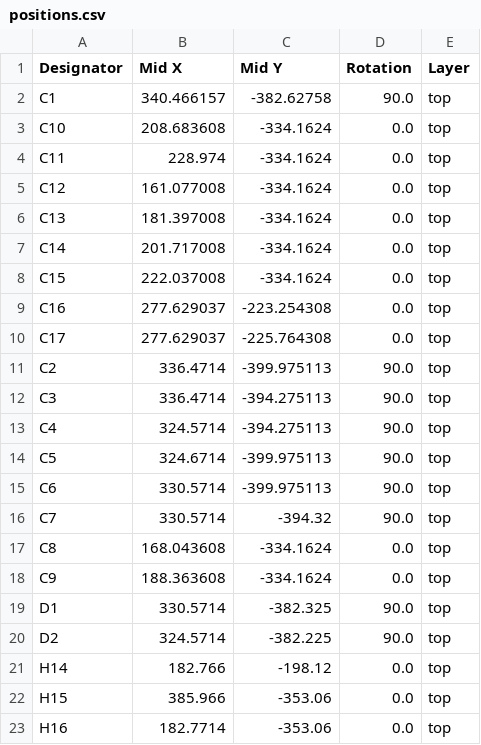
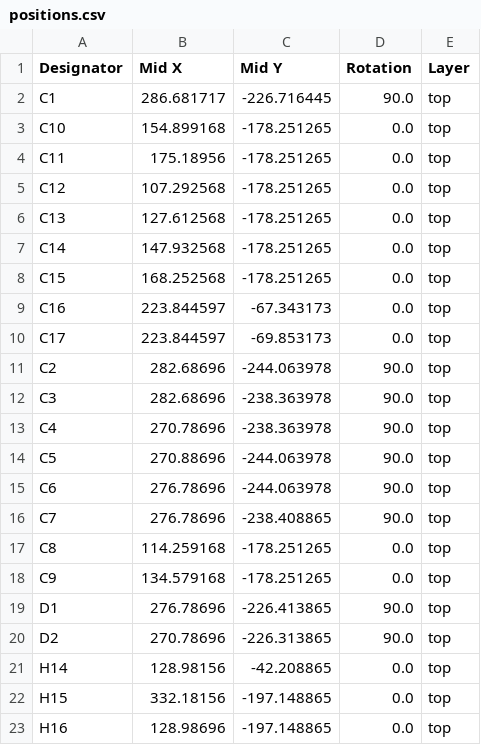
Before and after one commit to dumaiss/pBITzPlatform, a CSV file: pBITzBackplane/production/positions.csv, drawn as a sheet; only a part is shown; the diff covers the shown part only.

```diff
--- a/pBITzBackplane/production/positions.csv
+++ b/pBITzBackplane/production/positions.csv
@@ -1,23 +1,23 @@
 Designator,Mid X,Mid Y,Rotation,Layer
-C1,340.466157,-382.62758,90.0,top
-C10,208.683608,-334.1624,0.0,top
-C11,228.974,-334.1624,0.0,top
-C12,161.077008,-334.1624,0.0,top
-C13,181.397008,-334.1624,0.0,top
-C14,201.717008,-334.1624,0.0,top
-C15,222.037008,-334.1624,0.0,top
-C16,277.629037,-223.254308,0.0,top
-C17,277.629037,-225.764308,0.0,top
-C2,336.4714,-399.975113,90.0,top
-C3,336.4714,-394.275113,90.0,top
-C4,324.5714,-394.275113,90.0,top
-C5,324.6714,-399.975113,90.0,top
-C6,330.5714,-399.975113,90.0,top
-C7,330.5714,-394.32,90.0,top
-C8,168.043608,-334.1624,0.0,top
-C9,188.363608,-334.1624,0.0,top
-D1,330.5714,-382.325,90.0,top
-D2,324.5714,-382.225,90.0,top
-H14,182.766,-198.12,0.0,top
-H15,385.966,-353.06,0.0,top
-H16,182.7714,-353.06,0.0,top
+C1,286.681717,-226.716445,90.0,top
+C10,154.899168,-178.251265,0.0,top
+C11,175.18956,-178.251265,0.0,top
+C12,107.292568,-178.251265,0.0,top
+C13,127.612568,-178.251265,0.0,top
+C14,147.932568,-178.251265,0.0,top
+C15,168.252568,-178.251265,0.0,top
+C16,223.844597,-67.343173,0.0,top
+C17,223.844597,-69.853173,0.0,top
+C2,282.68696,-244.063978,90.0,top
+C3,282.68696,-238.363978,90.0,top
+C4,270.78696,-238.363978,90.0,top
+C5,270.88696,-244.063978,90.0,top
+C6,276.78696,-244.063978,90.0,top
+C7,276.78696,-238.408865,90.0,top
+C8,114.259168,-178.251265,0.0,top
+C9,134.579168,-178.251265,0.0,top
+D1,276.78696,-226.413865,90.0,top
+D2,270.78696,-226.313865,90.0,top
+H14,128.98156,-42.208865,0.0,top
+H15,332.18156,-197.148865,0.0,top
+H16,128.98696,-197.148865,0.0,top
```
Also changed, not shown: 64 edited cells elsewhere in this file, pBITzBackplane/production/designators.csv, 6 other files.
